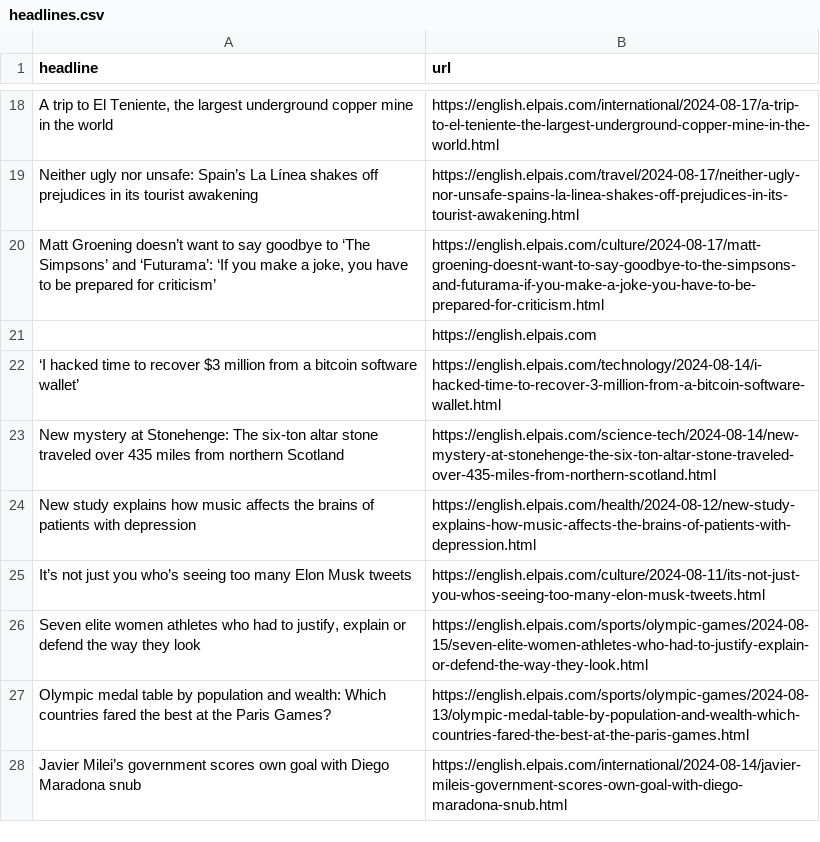
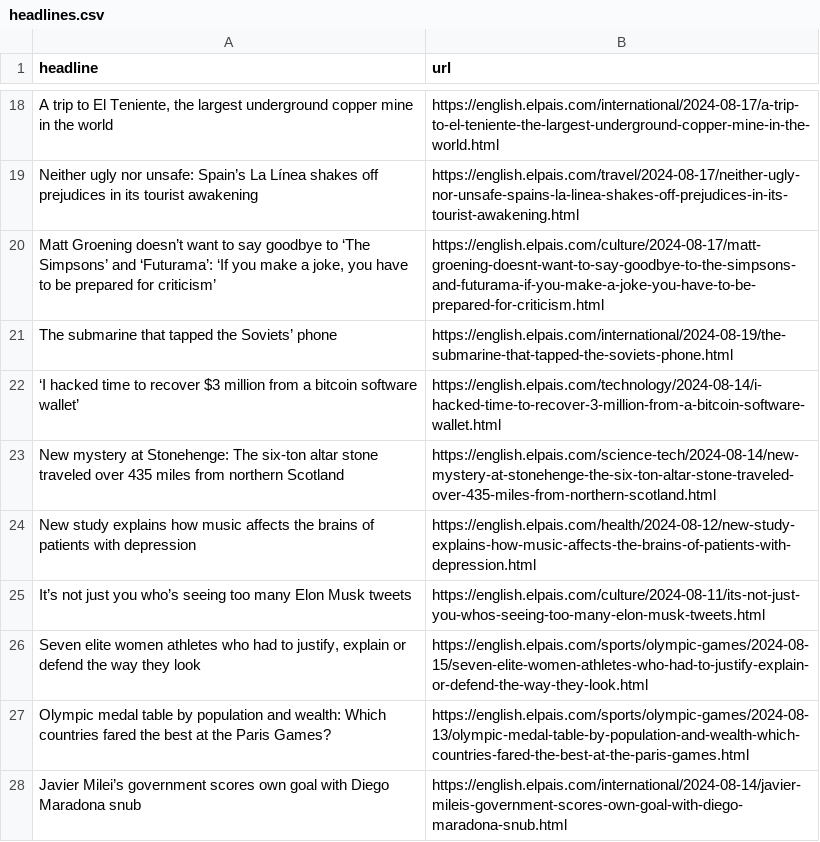
Before and after one commit to anaemepe/autoscrapper-elpais, a CSV file: headlines.csv, drawn as a sheet; only a part is shown, gaps mark what is left out.

```diff
--- a/headlines.csv
+++ b/headlines.csv
@@ -20,3 +20,3 @@ Neither ugly nor unsafe: Spain’s La Línea shakes off prejudices in its touris
 "Matt Groening doesn’t want to say goodbye to ‘The Simpsons’ and ‘Futurama’: ‘If you make a joke, you have to be prepared for criticism’  ",https://english.elpais.com/culture/2024-08-17/matt-groening-doesnt-want-to-say-goodbye-to-the-simpsons-and-futurama-if-you-make-a-joke-you-have-to-be-prepared-for-criticism.html
-,https://english.elpais.com
+The submarine that tapped the Soviets’ phone,https://english.elpais.com/international/2024-08-19/the-submarine-that-tapped-the-soviets-phone.html
 ‘I hacked time to recover $3 million from a bitcoin software wallet’,https://english.elpais.com/technology/2024-08-14/i-hacked-time-to-recover-3-million-from-a-bitcoin-software-wallet.html
```
